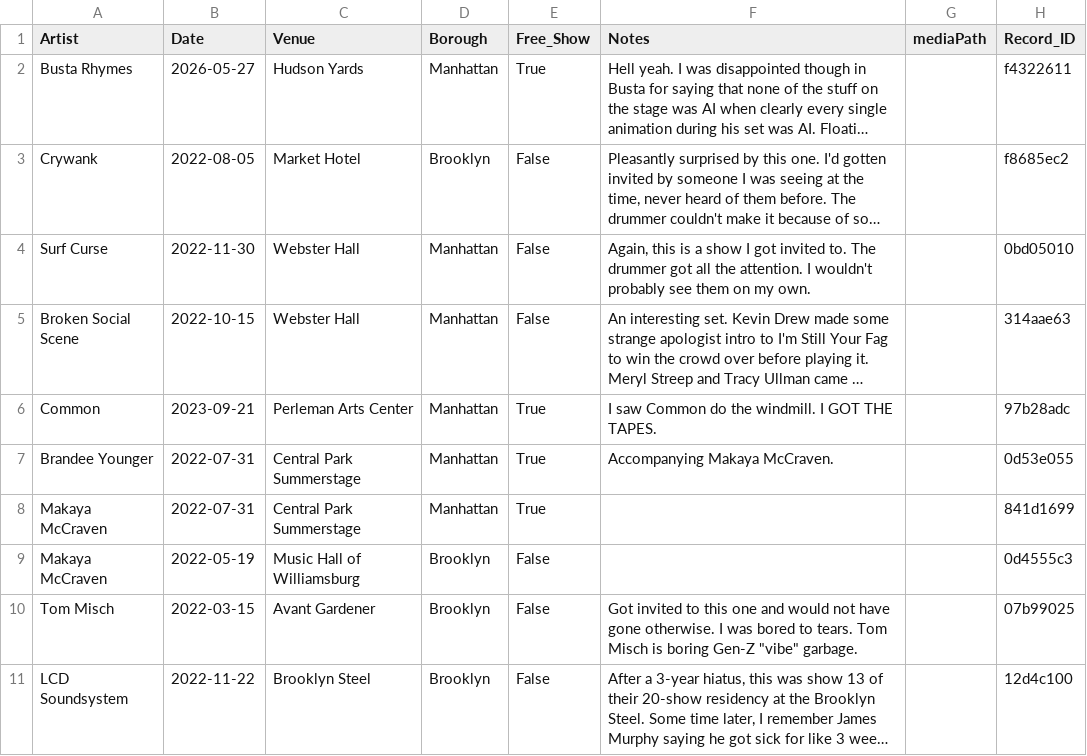
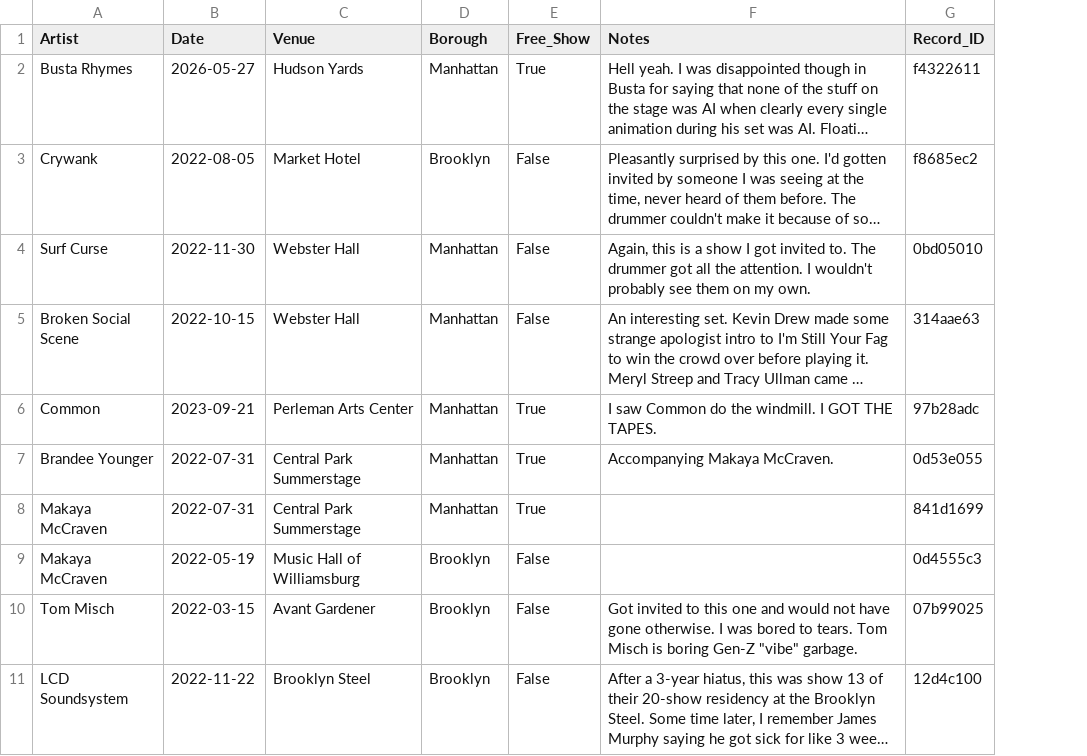
Before and after one commit to njsmithfm/in-the-crowd, a CSV file: data/raw/shows.csv, drawn as a sheet; only a part is shown; long unchanged cells end in …; the diff names each change by its address in the sheet, - before the commit and + after, or states it on an @@ line.

Commit message:
feat: remove mediaPath column, remove media_dir.py script (obsolete)

```diff
--- a/data/raw/shows.csv
+++ b/data/raw/shows.csv
-column G (mediaPath), empty
```
Also changed, not shown: 5 other files.
